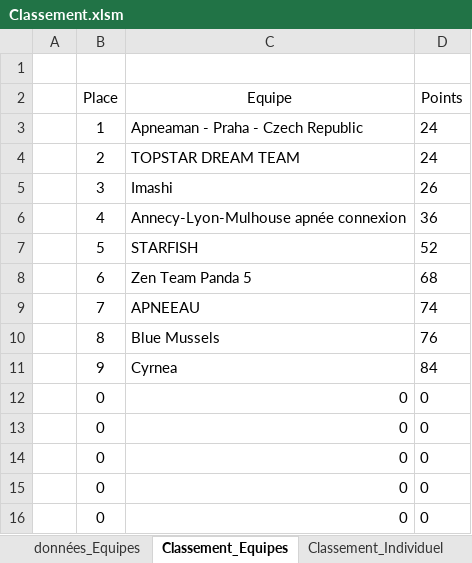
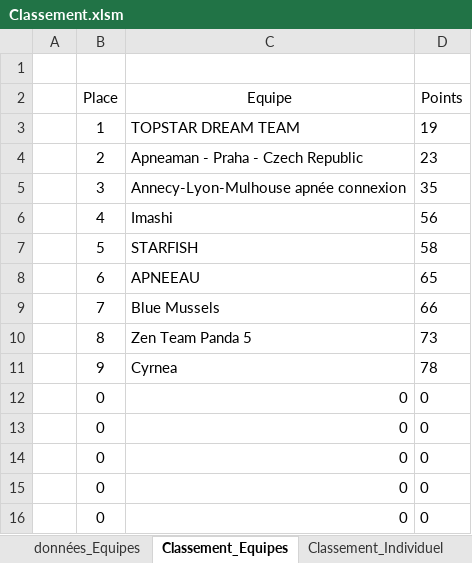
Before and after one commit to neokama/OpenApneeLyon, an Excel workbook: bin/export/Classement.xlsm, sheet Classement_Equipes, drawn as a sheet; only a part is shown; values as stored, in another font and other column widths than the file's, no borders; conditional formats not drawn; removed rows and columns are numbered as before the commit, all else as after; the diff names each change by its address in the sheet, - before the commit and + after, or states it on an @@ line.

Commit message:
Correction Bug classement et Recette
Mise à jour de la fonction de classement et des compétiteurs

```diff
--- a/bin/export/Classement.xlsm (sheet Classement_Equipes)
+++ b/bin/export/Classement.xlsm (sheet Classement_Equipes)
-row 3:  | 1 | Apneaman - Praha - Czech Republic | 24
-row 4:  | 2 | TOPSTAR DREAM TEAM | 24
-row 5:  | 3 | Imashi | 26
-row 6:  | 4 | Annecy-Lyon-Mulhouse apnée connexion | 36
+row 3:  | 1 | TOPSTAR DREAM TEAM | 19
+row 4:  | 2 | Apneaman - Praha - Czech Republic | 23
+row 5:  | 3 | Annecy-Lyon-Mulhouse apnée connexion | 35
+row 6:  | 4 | Imashi | 56
-D7 (Points): 52
+D7 (Points): 58
-row 8:  | 6 | Zen Team Panda 5 | 68
-row 9:  | 7 | APNEEAU | 74
-row 10:  | 8 | Blue Mussels | 76
+row 8:  | 6 | APNEEAU | 65
+row 9:  | 7 | Blue Mussels | 66
+row 10:  | 8 | Zen Team Panda 5 | 73
-D11 (Points): 84
+D11 (Points): 78
```
Also changed, not shown: sheet données_individuelles, sheet Classement_Individuel, sheet données_Equipes, formulas that keep their value, 7 other files.
